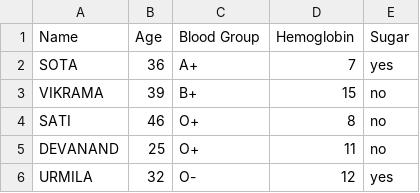
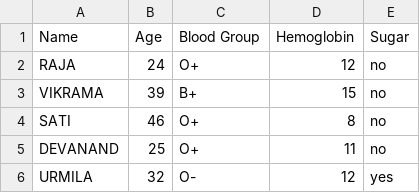
Before and after one commit to rihaanpandey/streamlitproject, a CSV file: blood.csv, drawn as a sheet; only a part is shown; removed rows and columns are numbered as before the commit, all else as after; the diff names each change by its address in the sheet, - before the commit and + after, or states it on an @@ line.

Commit message:
Update blood.csv

```diff
--- a/blood.csv
+++ b/blood.csv
-row 2: SOTA | 36 | A+ | 7 | yes
+row 2: RAJA | 24 | O+ | 12 | no
```
